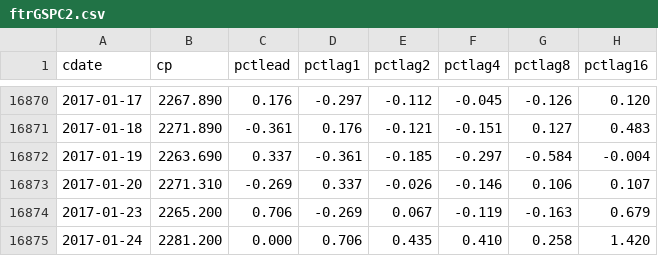
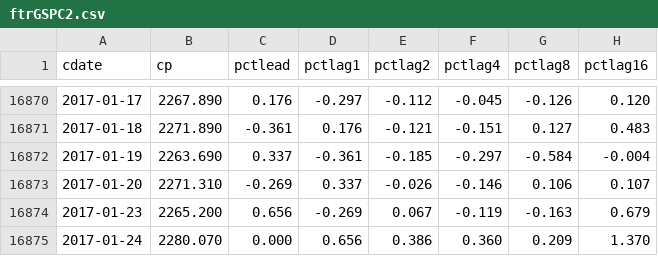
Before and after one commit to danbikle/spy611v2, a CSV file: public/csv/ftrGSPC2.csv, drawn as a sheet; only a part is shown, gaps mark what is left out.

```diff
--- a/public/csv/ftrGSPC2.csv
+++ b/public/csv/ftrGSPC2.csv
@@ -16873,3 +16873,3 @@ cdate,cp,pctlead,pctlag1,pctlag2,pctlag4,pctlag8,pctlag16
 2017-01-20,2271.310,-0.269,0.337,-0.026,-0.146,0.106,0.107
-2017-01-23,2265.200,0.706,-0.269,0.067,-0.119,-0.163,0.679
-2017-01-24,2281.200,0.000,0.706,0.435,0.410,0.258,1.420
+2017-01-23,2265.200,0.656,-0.269,0.067,-0.119,-0.163,0.679
+2017-01-24,2280.070,0.000,0.656,0.386,0.360,0.209,1.370
```
Also changed, not shown: public/csv/GSPC2.csv, 4 other files.
